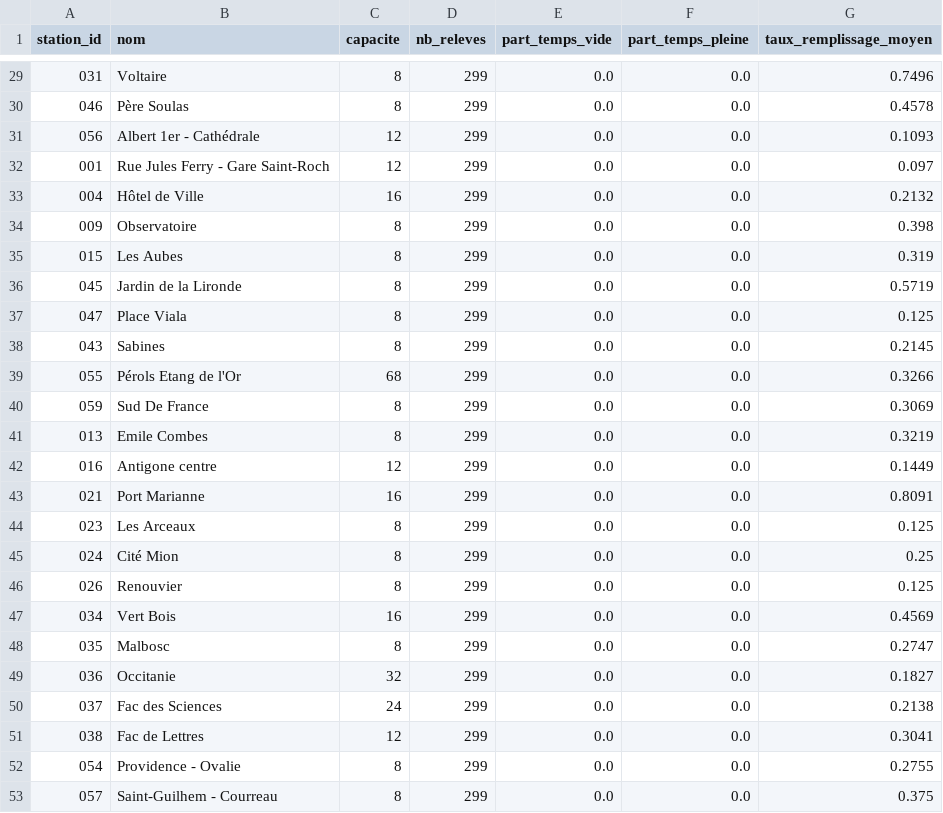
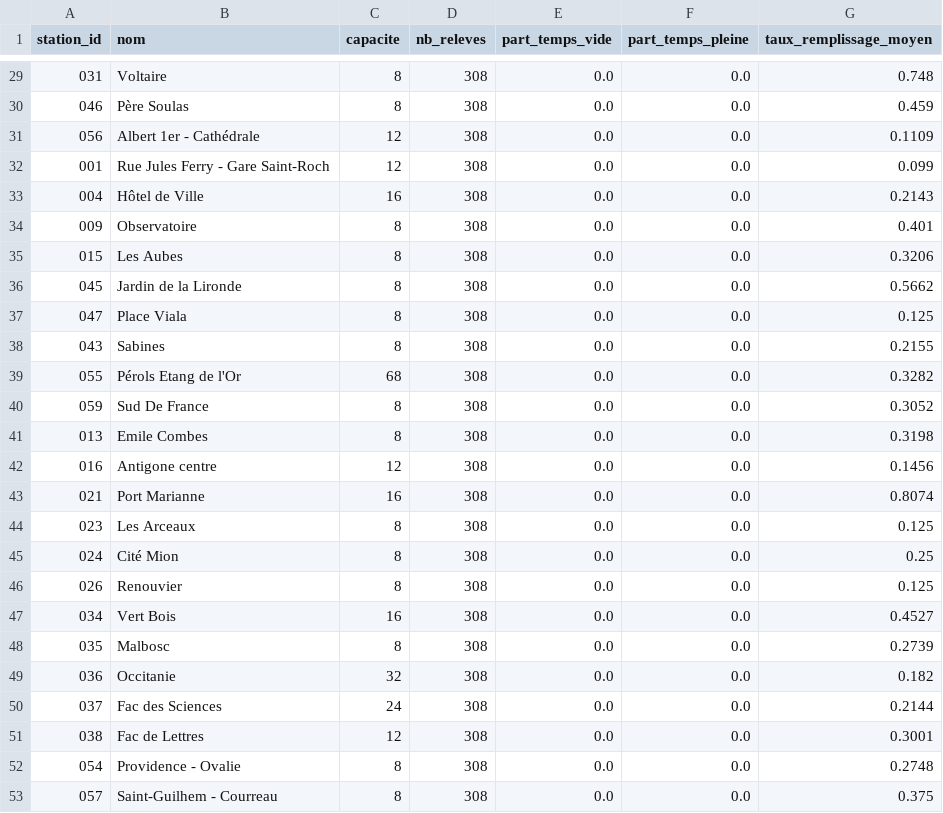
Before and after one commit to yzasmin/velomagg-streaming-pipeline, a CSV file: results/archive_stations.csv, drawn as a sheet; only a part is shown, gaps mark what is left out; the diff covers the shown part only.

```diff
--- a/results/archive_stations.csv
+++ b/results/archive_stations.csv
@@ -29,25 +29,25 @@ station_id,nom,capacite,nb_releves,part_temps_vide,part_temps_pleine,taux_rempli
-031,Voltaire,8,299,0.0,0.0,0.7496
-046,Père Soulas,8,299,0.0,0.0,0.4578
-056,Albert 1er - Cathédrale,12,299,0.0,0.0,0.1093
-001,Rue Jules Ferry - Gare Saint-Roch,12,299,0.0,0.0,0.097
-004,Hôtel de Ville,16,299,0.0,0.0,0.2132
-009,Observatoire,8,299,0.0,0.0,0.398
-015,Les Aubes,8,299,0.0,0.0,0.319
-045,Jardin de la Lironde,8,299,0.0,0.0,0.5719
-047,Place Viala,8,299,0.0,0.0,0.125
-043,Sabines,8,299,0.0,0.0,0.2145
-055,Pérols Etang de l'Or,68,299,0.0,0.0,0.3266
-059,Sud De France,8,299,0.0,0.0,0.3069
-013,Emile Combes,8,299,0.0,0.0,0.3219
-016,Antigone centre,12,299,0.0,0.0,0.1449
-021,Port Marianne,16,299,0.0,0.0,0.8091
-023,Les Arceaux,8,299,0.0,0.0,0.125
-024,Cité Mion,8,299,0.0,0.0,0.25
-026,Renouvier,8,299,0.0,0.0,0.125
-034,Vert Bois,16,299,0.0,0.0,0.4569
-035,Malbosc,8,299,0.0,0.0,0.2747
-036,Occitanie,32,299,0.0,0.0,0.1827
-037,Fac des Sciences,24,299,0.0,0.0,0.2138
-038,Fac de Lettres,12,299,0.0,0.0,0.3041
-054,Providence - Ovalie,8,299,0.0,0.0,0.2755
-057,Saint-Guilhem - Courreau,8,299,0.0,0.0,0.375
+031,Voltaire,8,308,0.0,0.0,0.748
+046,Père Soulas,8,308,0.0,0.0,0.459
+056,Albert 1er - Cathédrale,12,308,0.0,0.0,0.1109
+001,Rue Jules Ferry - Gare Saint-Roch,12,308,0.0,0.0,0.099
+004,Hôtel de Ville,16,308,0.0,0.0,0.2143
+009,Observatoire,8,308,0.0,0.0,0.401
+015,Les Aubes,8,308,0.0,0.0,0.3206
+045,Jardin de la Lironde,8,308,0.0,0.0,0.5662
+047,Place Viala,8,308,0.0,0.0,0.125
+043,Sabines,8,308,0.0,0.0,0.2155
+055,Pérols Etang de l'Or,68,308,0.0,0.0,0.3282
+059,Sud De France,8,308,0.0,0.0,0.3052
+013,Emile Combes,8,308,0.0,0.0,0.3198
+016,Antigone centre,12,308,0.0,0.0,0.1456
+021,Port Marianne,16,308,0.0,0.0,0.8074
+023,Les Arceaux,8,308,0.0,0.0,0.125
+024,Cité Mion,8,308,0.0,0.0,0.25
+026,Renouvier,8,308,0.0,0.0,0.125
+034,Vert Bois,16,308,0.0,0.0,0.4527
+035,Malbosc,8,308,0.0,0.0,0.2739
+036,Occitanie,32,308,0.0,0.0,0.182
+037,Fac des Sciences,24,308,0.0,0.0,0.2144
+038,Fac de Lettres,12,308,0.0,0.0,0.3001
+054,Providence - Ovalie,8,308,0.0,0.0,0.2748
+057,Saint-Guilhem - Courreau,8,308,0.0,0.0,0.375
```
Also changed, not shown: 1 added row, 1 removed row and 51 edited cells elsewhere in this file, results/archive_occupation_par_heure.csv, results/archive_serie_reseau.csv, 16 other files.
